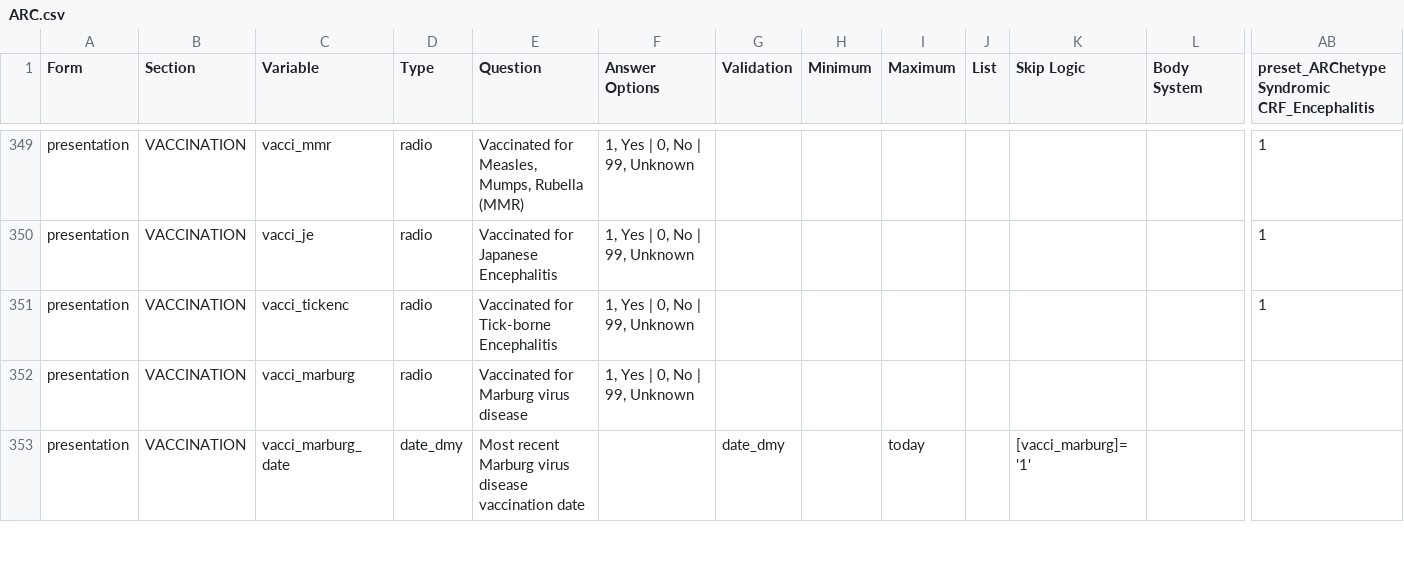
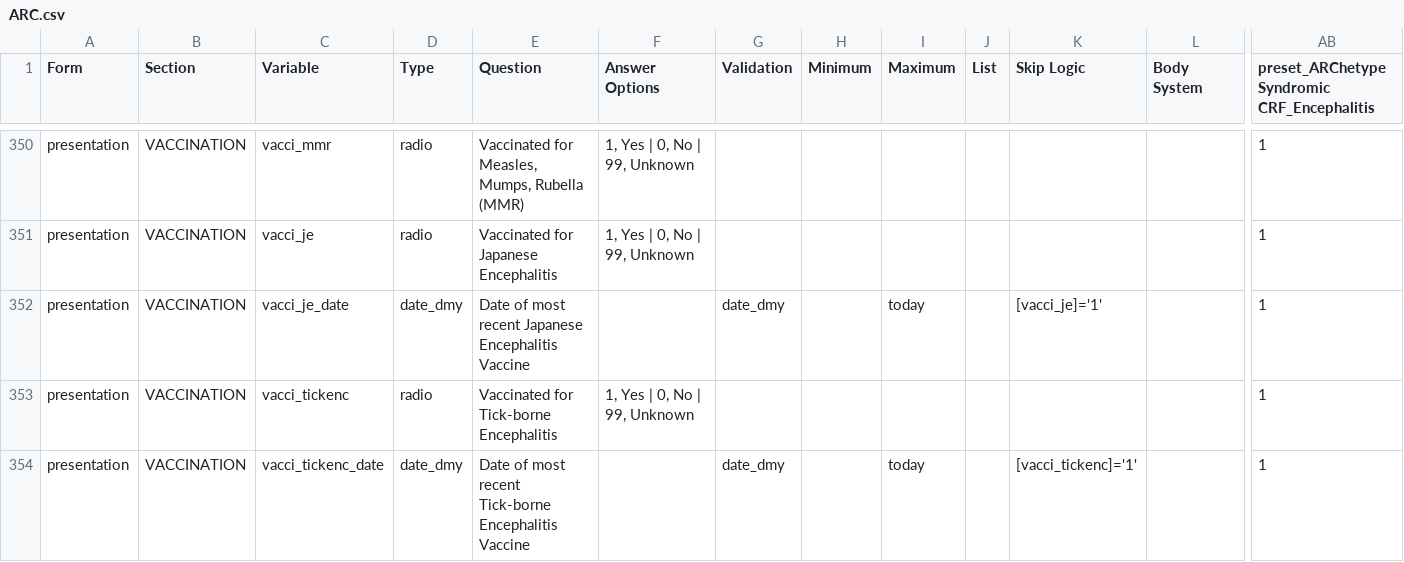
Before and after one commit to ISARICResearch/ARC, a CSV file: ARC.csv, drawn as a sheet; only a part is shown, gaps mark what is left out; the shorter side is filled out with more unchanged rows; rows hold the shown columns only; the diff covers the shown part only; the diff names each change by its address in the sheet, - before the commit and + after, or states it on an @@ line.

Commit message:
Update ARC.csv

```diff
--- a/ARC.csv
+++ b/ARC.csv
+row 352: presentation | VACCINATION | vacci_je_date | date_dmy | Date of most recent Japanese Encephalitis Vaccine |  | date_dmy |  | today |  | [vacci_je]='1' |  | 1
+row 354: presentation | VACCINATION | vacci_tickenc_date | date_dmy | Date of most recent Tick-borne Encephalitis Vaccine |  | date_dmy |  | today |  | [vacci_tickenc]='1' |  | 1
```
Also changed, not shown: 3 added rows and 3 edited cells elsewhere in this file.
